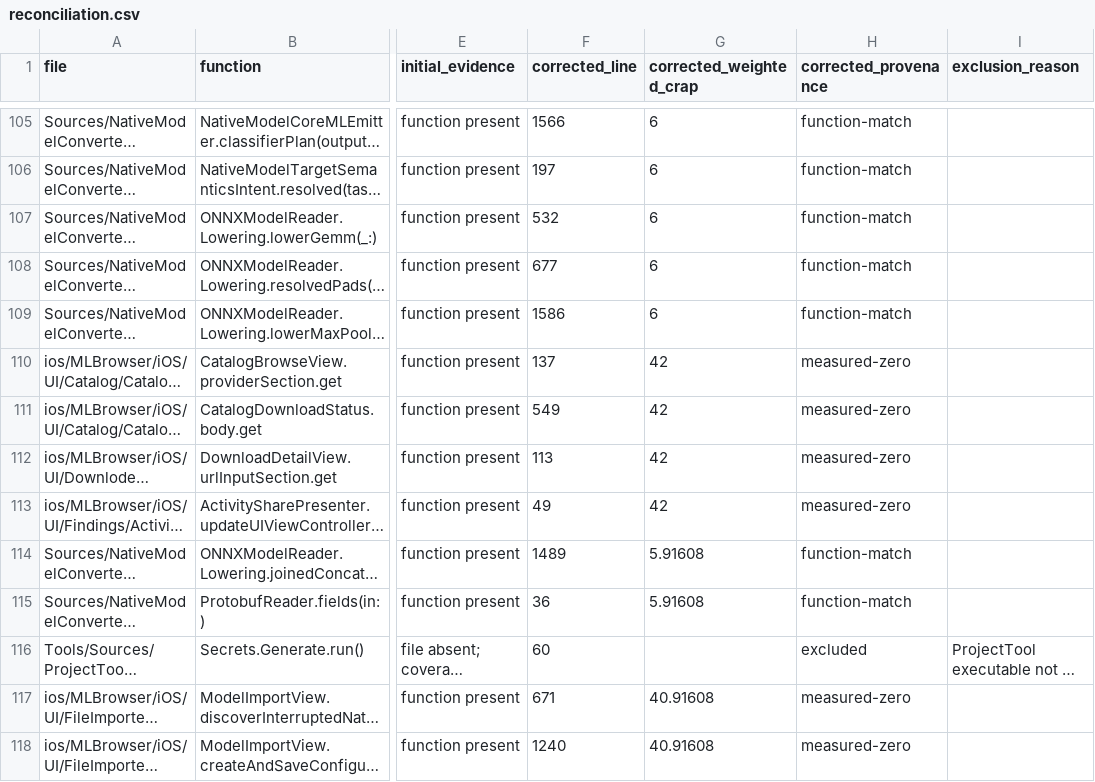
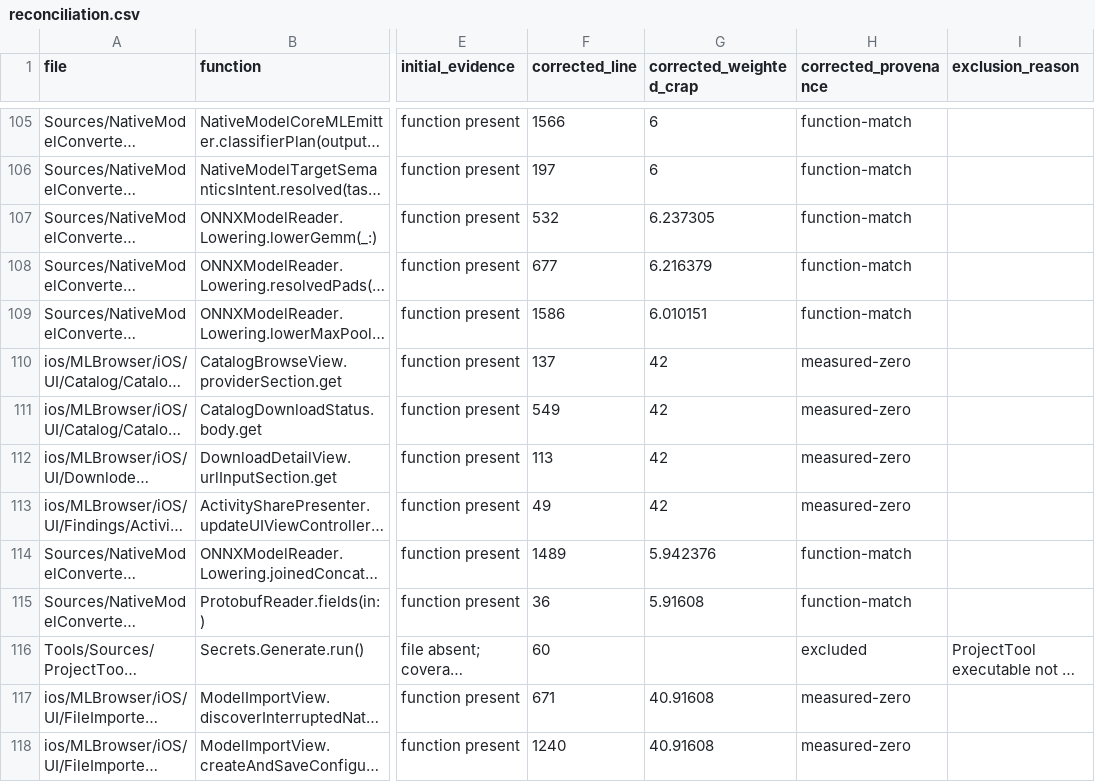
Before and after one commit to aiarcheology-com/aiarcheology, a CSV file: specification/weighted-crap/reconciliation.csv, drawn as a sheet; only a part is shown, gaps mark what is left out; long unchanged cells end in …; the diff covers the shown part only; the diff names each change by its address in the sheet, - before the commit and + after, or states it on an @@ line.

```diff
--- a/specification/weighted-crap/reconciliation.csv
+++ b/specification/weighted-crap/reconciliation.csv
-G107 (corrected_weighted_crap): 6
+G107 (corrected_weighted_crap): 6.237305
-G108 (corrected_weighted_crap): 6
+G108 (corrected_weighted_crap): 6.216379
-G109 (corrected_weighted_crap): 6
+G109 (corrected_weighted_crap): 6.010151
-G114 (corrected_weighted_crap): 5.91608
+G114 (corrected_weighted_crap): 5.942376
```
Also changed, not shown: 87 edited cells elsewhere in this file, specification/weighted-crap/cohort.csv, specification/weighted-crap/triage.csv, 14 other files.
